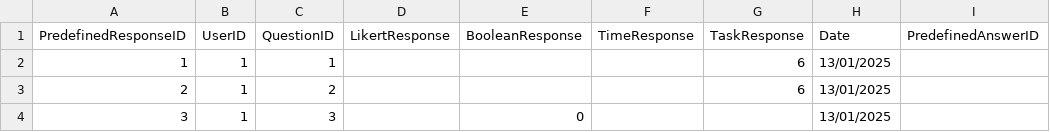
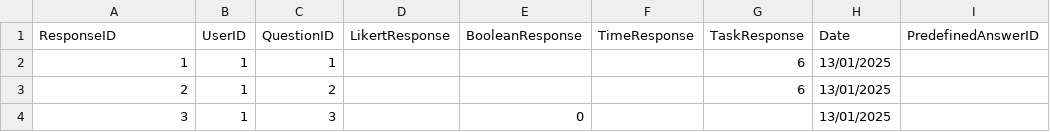
Before and after one commit to elisadrcoutinho/Intern_Project_Devscope, a CSV file: Attachment/responses.csv, drawn as a sheet; only a part is shown.

```diff
--- a/Attachment/responses.csv
+++ b/Attachment/responses.csv
@@ -1,2 +1,2 @@
-PredefinedResponseID;UserID;QuestionID;LikertResponse;BooleanResponse;TimeResponse;TaskResponse;Date;PredefinedAnswerID
+ResponseID;UserID;QuestionID;LikertResponse;BooleanResponse;TimeResponse;TaskResponse;Date;PredefinedAnswerID
 1;1;1;;;;6;13/01/2025;
```
Also changed, not shown: 2 other files.
